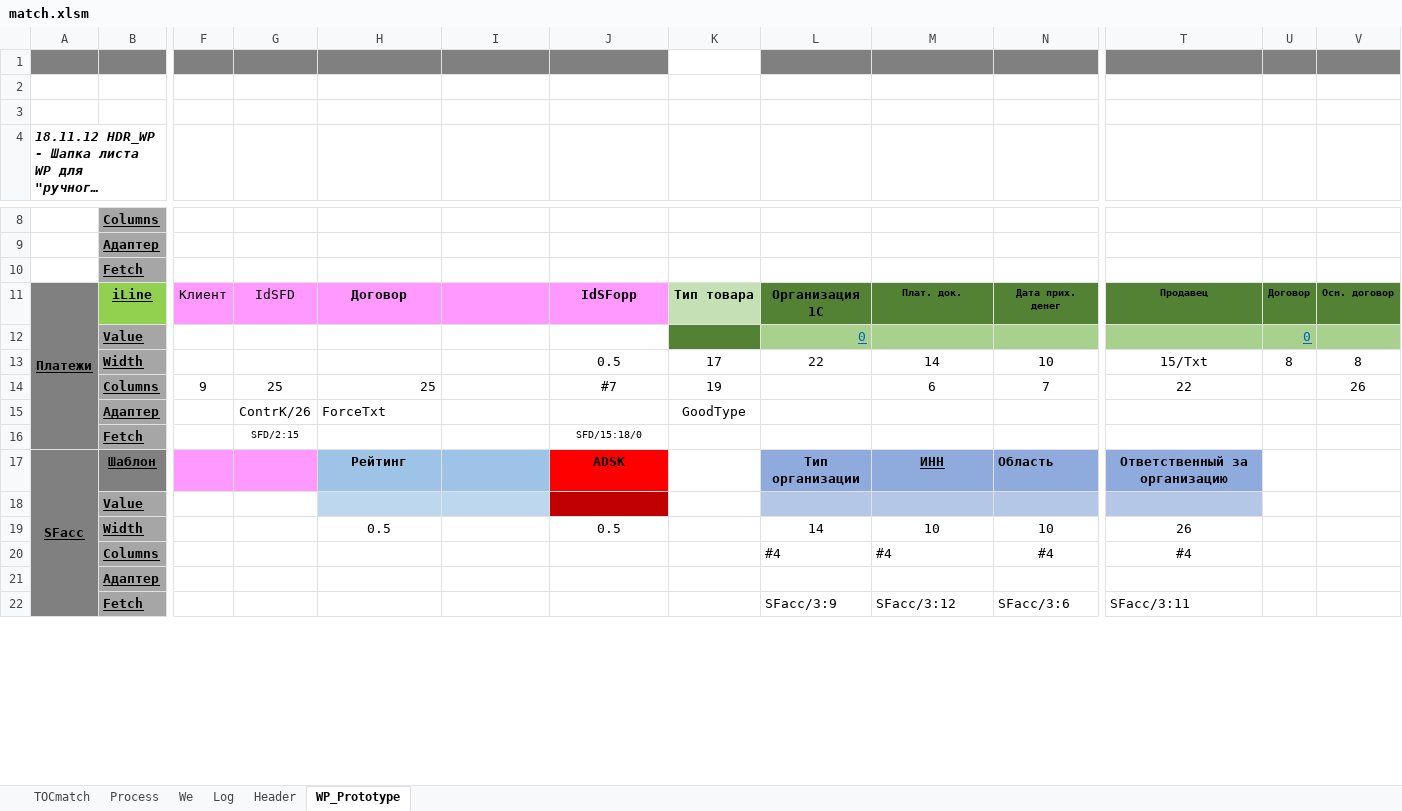
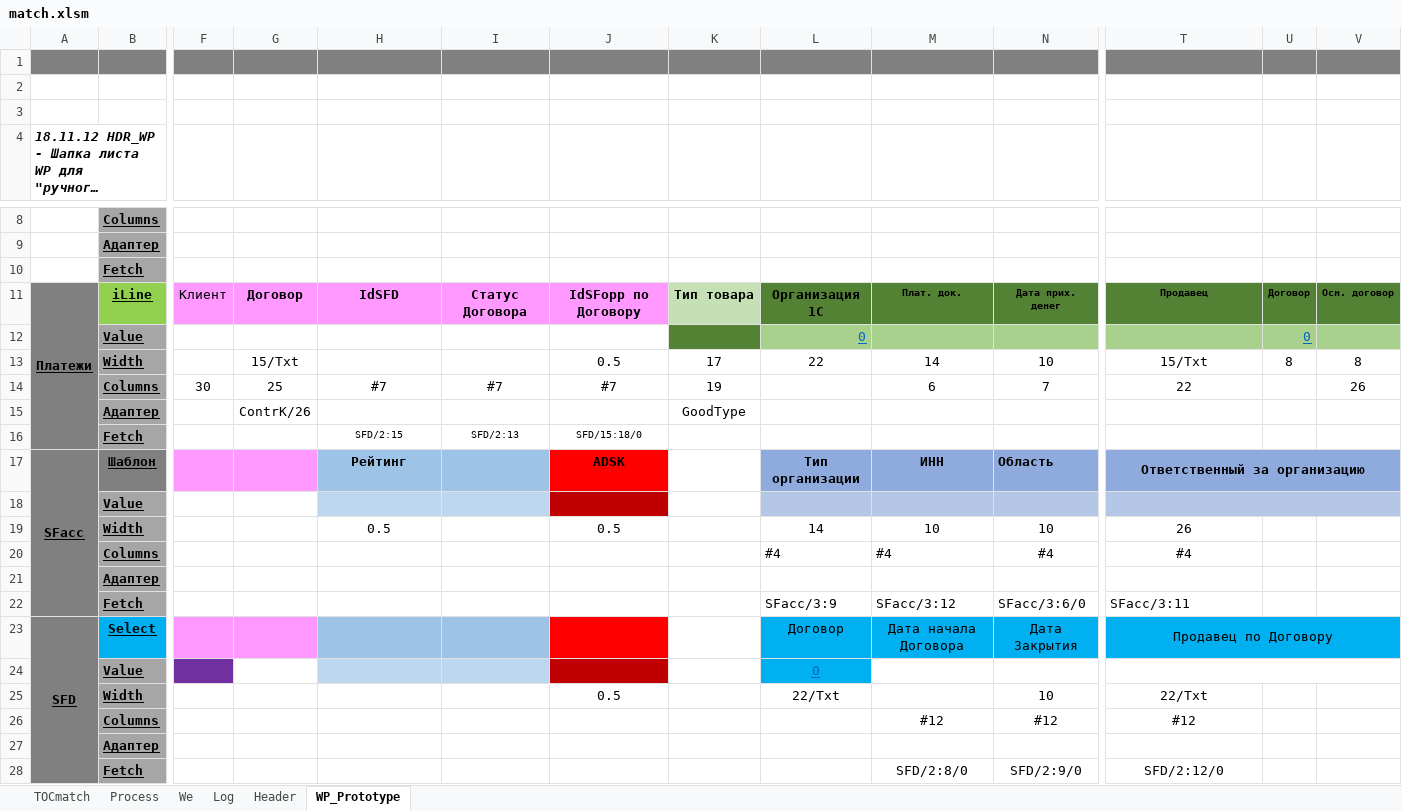
Before and after one commit to PavelKhrapkin/match, an Excel workbook: matchCodes/match.xlsm, sheet WP_Prototype, drawn as a sheet; only a part is shown, gaps mark what is left out; long unchanged cells end in …; values as stored, in another font and other column widths than the file's, no borders; charts and pictures not drawn; removed rows and columns are numbered as before the commit, all else as after; rows hold the shown columns only; the diff covers the shown part only; the diff names each change by its address in the sheet, - before the commit and + after, or states it on an @@ line.

```diff
--- a/matchCodes/match.xlsm (sheet WP_Prototype)
+++ b/matchCodes/match.xlsm (sheet WP_Prototype)
-K1 fill: none
+K1 fill: #808080
-G11: IdSFD
+G11: Договор
-G11 bold: off
+G11 bold: on
-H11: Договор
+H11: IdSFD
-I11: (empty)
+I11: Статус Договора
-J11: IdSFopp
+J11: IdSFopp по Договору
-G13: (empty)
+G13: 15/Txt
-F14: 9
+F14: 30
-H14: 25
+H14: #7
-H14 alignment: right
+H14 alignment: center
-I14: (empty)
+I14: #7
-H15: ForceTxt
+H15: (empty)
-row 16:  | Fetch |  | SFD/2:15 |  |  | SFD/15:18/0
+row 16:  | Fetch |  |  | SFD/2:15 | SFD/2:13 | SFD/15:18/0
-M17 underline: on
+M17 underline: off
+T17:V17 merged
+T18:V18 merged
-N22: SFacc/3:6
+N22: SFacc/3:6/0
+row 23: SFD | Select |  |  |  |  |  |  | Договор | Дата начала Договора | Дата Закрытия | Продавец по Договору
+row 24:  | Value |  |  |  |  |  |  | 0
+row 25:  | Width |  |  |  |  | 0.5 |  | 22/Txt |  | 10 | 22/Txt
+row 26:  | Columns |  |  |  |  |  |  |  | #12 | #12 | #12
+row 27:  | Адаптер
+row 28:  | Fetch |  |  |  |  |  |  |  | SFD/2:8/0 | SFD/2:9/0 | SFD/2:12/0
```
Also changed, not shown: 3 added rows, 3 removed rows, 13 edited cells and cell formats elsewhere in this sheet, sheet Log, sheet Process, sheet TOCmatch, sheet Header, sheet We, formulas that keep their value, charts or pictures.
